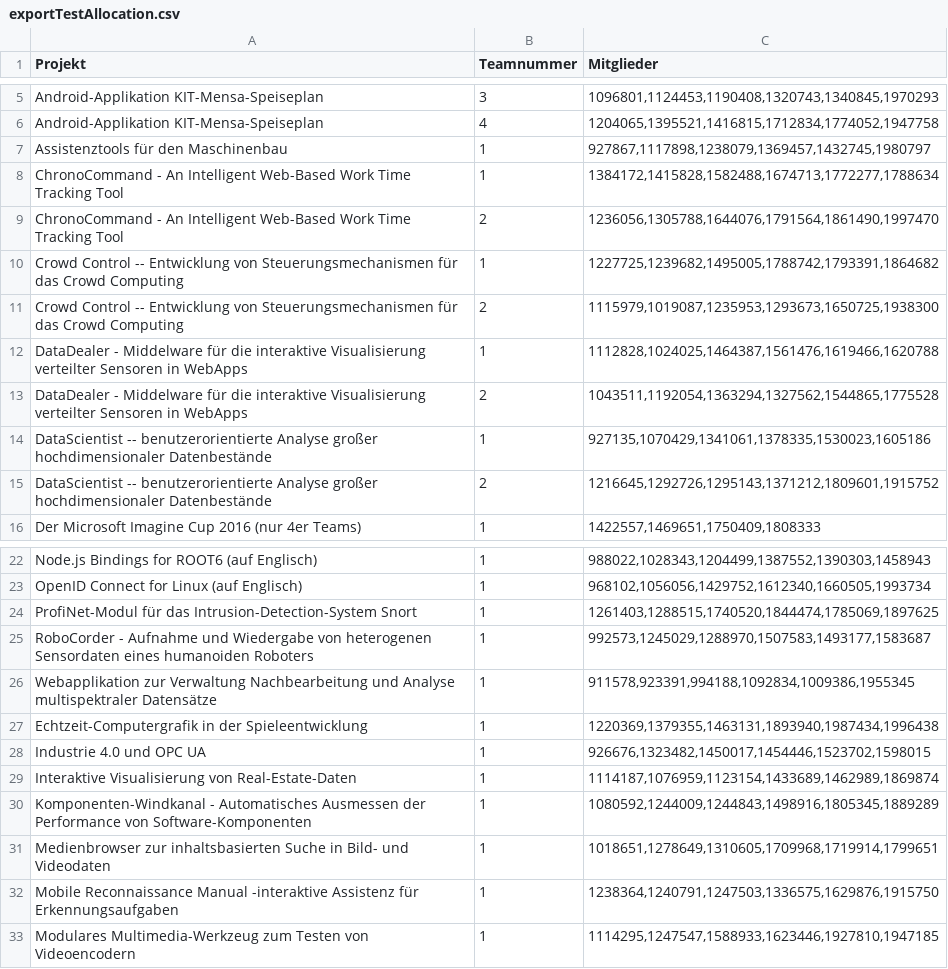
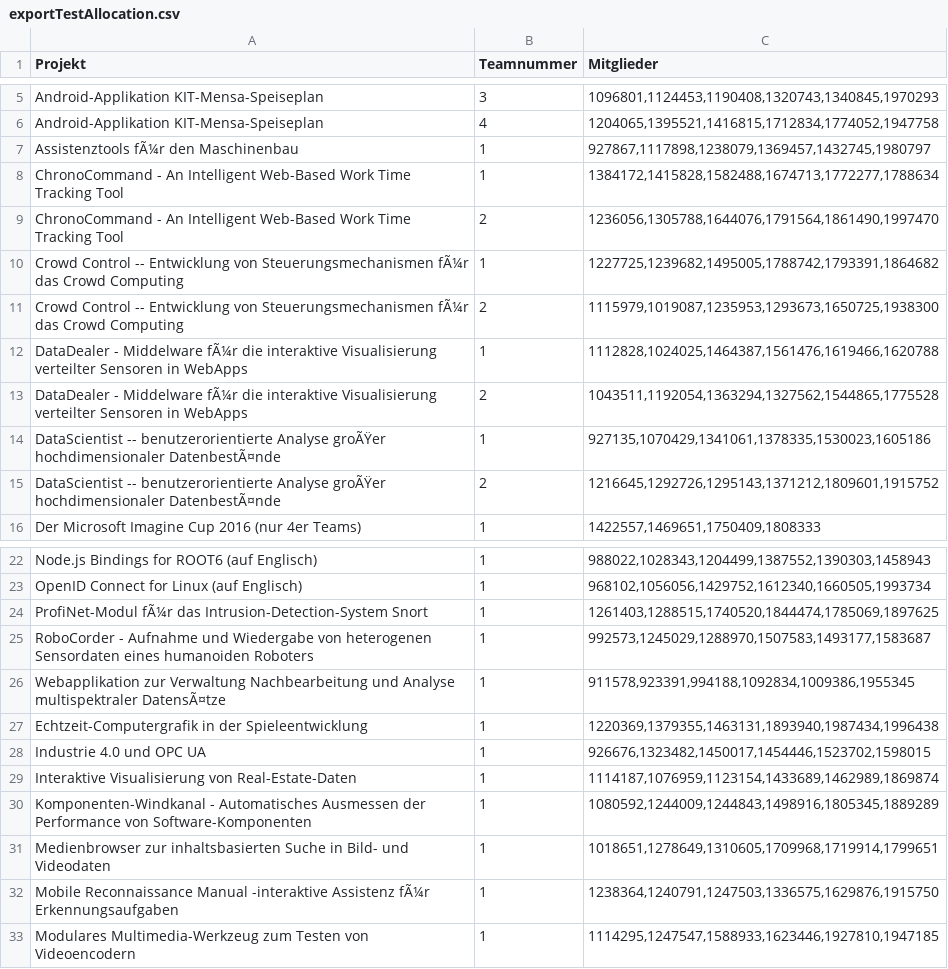
Before and after one commit to EmilDohse/pse_allocation, a CSV file: implementierung/ellipse/exportTestAllocation.csv, drawn as a sheet; only a part is shown, gaps mark what is left out.

```diff
--- a/implementierung/ellipse/exportTestAllocation.csv
+++ b/implementierung/ellipse/exportTestAllocation.csv
@@ -6,11 +6,11 @@ Android-Applikation KIT-Mensa-Speiseplan;3;1096801,1124453,1190408,1320743,13408
 Android-Applikation KIT-Mensa-Speiseplan;4;1204065,1395521,1416815,1712834,1774052,1947758
-Assistenztools für den Maschinenbau;1;927867,1117898,1238079,1369457,1432745,1980797
+Assistenztools fÃ¼r den Maschinenbau;1;927867,1117898,1238079,1369457,1432745,1980797
 ChronoCommand - An Intelligent Web-Based Work Time Tracking Tool;1;1384172,1415828,1582488,1674713,1772277,1788634
 ChronoCommand - An Intelligent Web-Based Work Time Tracking Tool;2;1236056,1305788,1644076,1791564,1861490,1997470
-Crowd Control -- Entwicklung von Steuerungsmechanismen für das Crowd Computing;1;1227725,1239682,1495005,1788742,1793391,1864682
-Crowd Control -- Entwicklung von Steuerungsmechanismen für das Crowd Computing;2;1115979,1019087,1235953,1293673,1650725,1938300
-DataDealer - Middelware für die interaktive Visualisierung verteilter Sensoren in WebApps;1;1112828,1024025,1464387,1561476,1619466,1620788
-DataDealer - Middelware für die interaktive Visualisierung verteilter Sensoren in WebApps;2;1043511,1192054,1363294,1327562,1544865,1775528
-DataScientist -- benutzerorientierte Analyse großer hochdimensionaler Datenbestände;1;927135,1070429,1341061,1378335,1530023,1605186
-DataScientist -- benutzerorientierte Analyse großer hochdimensionaler Datenbestände;2;1216645,1292726,1295143,1371212,1809601,1915752
+Crowd Control -- Entwicklung von Steuerungsmechanismen fÃ¼r das Crowd Computing;1;1227725,1239682,1495005,1788742,1793391,1864682
+Crowd Control -- Entwicklung von Steuerungsmechanismen fÃ¼r das Crowd Computing;2;1115979,1019087,1235953,1293673,1650725,1938300
+DataDealer - Middelware fÃ¼r die interaktive Visualisierung verteilter Sensoren in WebApps;1;1112828,1024025,1464387,1561476,1619466,1620788
+DataDealer - Middelware fÃ¼r die interaktive Visualisierung verteilter Sensoren in WebApps;2;1043511,1192054,1363294,1327562,1544865,1775528
+DataScientist -- benutzerorientierte Analyse groÃŸer hochdimensionaler DatenbestÃ¤nde;1;927135,1070429,1341061,1378335,1530023,1605186
+DataScientist -- benutzerorientierte Analyse groÃŸer hochdimensionaler DatenbestÃ¤nde;2;1216645,1292726,1295143,1371212,1809601,1915752
 Der Microsoft Imagine Cup 2016 (nur 4er Teams);1;1422557,1469651,1750409,1808333
@@ -23,5 +23,5 @@ Node.js Bindings for ROOT6 (auf Englisch);1;988022,1028343,1204499,1387552,13903
 OpenID Connect for Linux (auf Englisch);1;968102,1056056,1429752,1612340,1660505,1993734
-ProfiNet-Modul für das Intrusion-Detection-System Snort;1;1261403,1288515,1740520,1844474,1785069,1897625
+ProfiNet-Modul fÃ¼r das Intrusion-Detection-System Snort;1;1261403,1288515,1740520,1844474,1785069,1897625
 RoboCorder - Aufnahme und Wiedergabe von heterogenen Sensordaten eines humanoiden Roboters;1;992573,1245029,1288970,1507583,1493177,1583687
-Webapplikation zur Verwaltung Nachbearbeitung und Analyse multispektraler Datensätze;1;911578,923391,994188,1092834,1009386,1955345
+Webapplikation zur Verwaltung Nachbearbeitung und Analyse multispektraler DatensÃ¤tze;1;911578,923391,994188,1092834,1009386,1955345
 Echtzeit-Computergrafik in der Spieleentwicklung;1;1220369,1379355,1463131,1893940,1987434,1996438
@@ -31,3 +31,3 @@ Komponenten-Windkanal - Automatisches Ausmessen der Performance von Software-Kom
 Medienbrowser zur inhaltsbasierten Suche in Bild- und Videodaten;1;1018651,1278649,1310605,1709968,1719914,1799651
-Mobile Reconnaissance Manual -interaktive Assistenz für Erkennungsaufgaben;1;1238364,1240791,1247503,1336575,1629876,1915750
+Mobile Reconnaissance Manual -interaktive Assistenz fÃ¼r Erkennungsaufgaben;1;1238364,1240791,1247503,1336575,1629876,1915750
 Modulares Multimedia-Werkzeug zum Testen von Videoencodern;1;1114295,1247547,1588933,1623446,1927810,1947185
```
Also changed, not shown: 3 other files.
